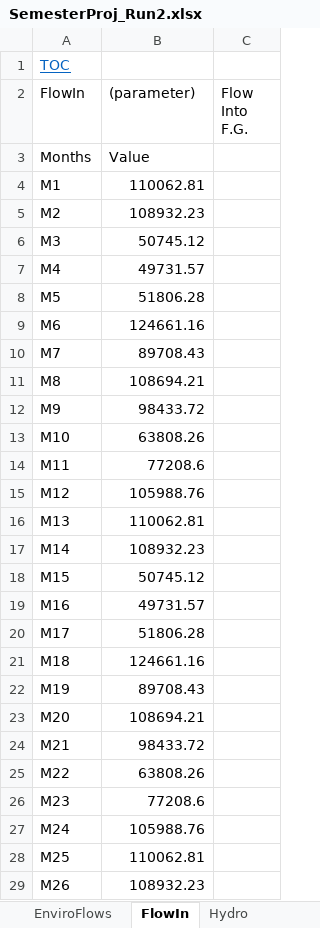
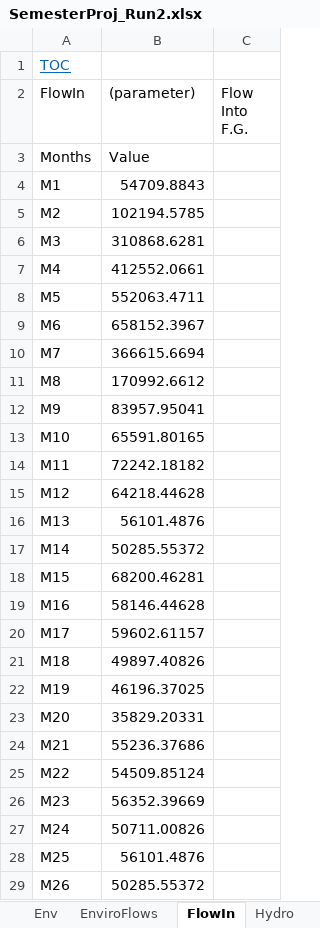
Before and after one commit to PatrickCampana/CEE6410_SemesterProject, an Excel workbook: SemesterProj_Run2.xlsx, sheet FlowIn, drawn as a sheet; only a part is shown; values as stored, in another font and other column widths than the file's, no borders; the diff covers the shown part only; the diff names each change by its address in the sheet, - before the commit and + after, or states it on an @@ line.

```diff
--- a/SemesterProj_Run2.xlsx (sheet FlowIn)
+++ b/SemesterProj_Run2.xlsx (sheet FlowIn)
-B4 ((parameter)): 110062.81
+B4 ((parameter)): 54709.8843
-B5 ((parameter)): 108932.23
+B5 ((parameter)): 102194.5785
-B6 ((parameter)): 50745.12
+B6 ((parameter)): 310868.6281
-B7 ((parameter)): 49731.57
+B7 ((parameter)): 412552.0661
-B8 ((parameter)): 51806.28
+B8 ((parameter)): 552063.4711
-B9 ((parameter)): 124661.16
+B9 ((parameter)): 658152.3967
-B10 ((parameter)): 89708.43
+B10 ((parameter)): 366615.6694
-B11 ((parameter)): 108694.21
+B11 ((parameter)): 170992.6612
-B12 ((parameter)): 98433.72
+B12 ((parameter)): 83957.95041
-B13 ((parameter)): 63808.26
+B13 ((parameter)): 65591.80165
-B14 ((parameter)): 77208.6
+B14 ((parameter)): 72242.18182
-B15 ((parameter)): 105988.76
+B15 ((parameter)): 64218.44628
-B16 ((parameter)): 110062.81
+B16 ((parameter)): 56101.4876
-B17 ((parameter)): 108932.23
+B17 ((parameter)): 50285.55372
-B18 ((parameter)): 50745.12
+B18 ((parameter)): 68200.46281
-B19 ((parameter)): 49731.57
+B19 ((parameter)): 58146.44628
-B20 ((parameter)): 51806.28
+B20 ((parameter)): 59602.61157
-B21 ((parameter)): 124661.16
+B21 ((parameter)): 49897.40826
-B22 ((parameter)): 89708.43
+B22 ((parameter)): 46196.37025
-B23 ((parameter)): 108694.21
+B23 ((parameter)): 35829.20331
-B24 ((parameter)): 98433.72
+B24 ((parameter)): 55236.37686
-B25 ((parameter)): 63808.26
+B25 ((parameter)): 54509.85124
-B26 ((parameter)): 77208.6
+B26 ((parameter)): 56352.39669
-B27 ((parameter)): 105988.76
+B27 ((parameter)): 50711.00826
-B28 ((parameter)): 110062.81
+B28 ((parameter)): 56101.4876
-B29 ((parameter)): 108932.23
+B29 ((parameter)): 50285.55372
```
Also changed, not shown: 34 edited cells elsewhere in this sheet, sheet ResMB, sheet X, sheet MMinStore, sheet MMaxStore, sheet Hydro, sheet MMaxFlowOut, 4 more sheets, other sheet tabs, charts or pictures, F.G._MODEL_MASTER_DATASHEET_PLUS_EXCEL_MODEL.xlsm, SemesterProj_Run1.xlsx, 2 other files.
